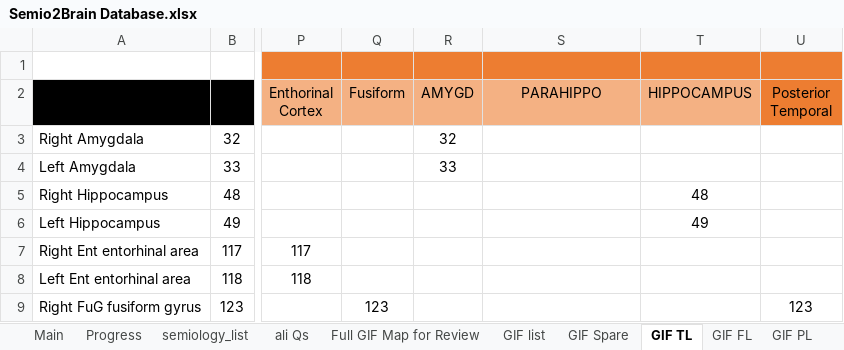
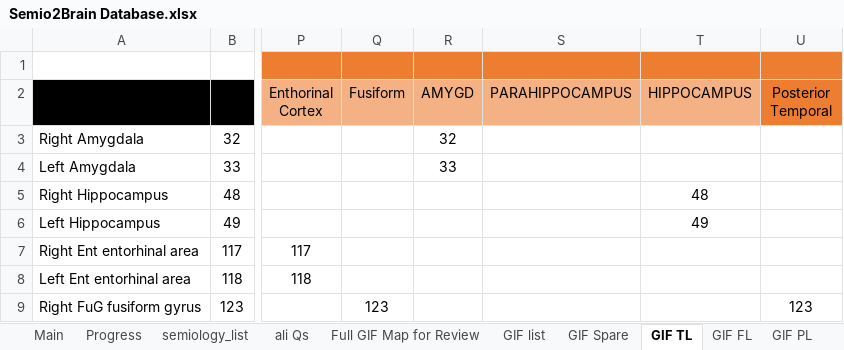
Before and after one commit to thenineteen/Semiology-Visualisation-Tool, an Excel workbook: resources/Semio2Brain Database.xlsx, sheet GIF TL, drawn as a sheet; only a part is shown, gaps mark what is left out; values as stored, in another font and other column widths than the file's, no borders; the diff names each change by its address in the sheet, - before the commit and + after, or states it on an @@ line.

Commit message:
localisation columns cannot be found one_map 3 PARAHIPPOCAMPUS fixed

```diff
--- a/resources/Semio2Brain Database.xlsx (sheet GIF TL)
+++ b/resources/Semio2Brain Database.xlsx (sheet GIF TL)
-S2: PARAHIPPO
+S2: PARAHIPPOCAMPUS
```
Also changed, not shown: resources/syst_review_single_table.xlsx.
